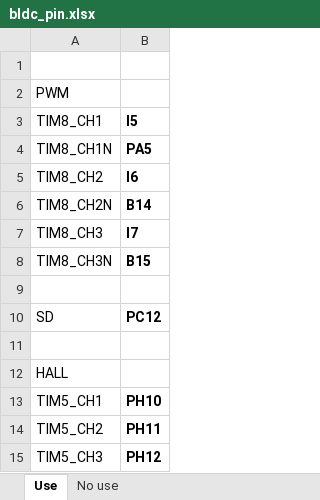
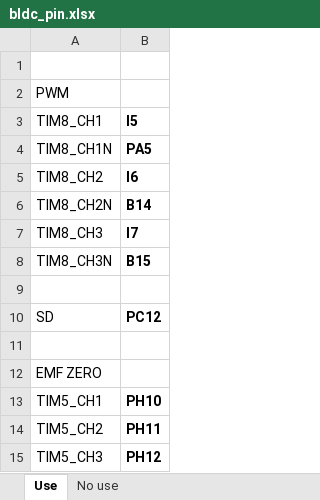
Before and after one commit to afterGlow4ever/bldc_sensorless, an Excel workbook: Doc/bldc_pin.xlsx, sheet Use, drawn as a sheet; values as stored, in another font and other column widths than the file's, no borders; the diff names each change by its address in the sheet, - before the commit and + after, or states it on an @@ line.

```diff
--- a/Doc/bldc_pin.xlsx (sheet Use)
+++ b/Doc/bldc_pin.xlsx (sheet Use)
-A12 (TIM8_CH1): HALL
+A12 (TIM8_CH1): EMF ZERO
```
Also changed, not shown: 12 other files.
